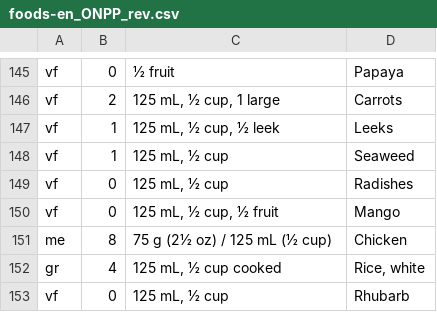
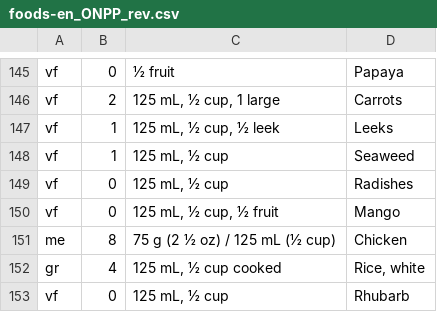
Before and after one commit to KevBarbour/CodingChallenge, a CSV file: foods-en_ONPP_rev.csv, drawn as a sheet; only a part is shown, gaps mark what is left out; the diff covers the shown part only.

```diff
--- a/foods-en_ONPP_rev.csv
+++ b/foods-en_ONPP_rev.csv
@@ -150,3 +150,3 @@ vf,0,"125 mL, ½ cup",Radishes,
 vf,0,"125 mL, ½ cup, ½ fruit",Mango,
-me,8,75 g (2½ oz) / 125 mL (½ cup),Chicken,
+me,8,75 g (2 ½ oz) / 125 mL (½ cup),Chicken,
 gr,4,"125 mL, ½ cup cooked","Rice, white",
```
Also changed, not shown: 17 edited cells elsewhere in this file, 1 other file.
